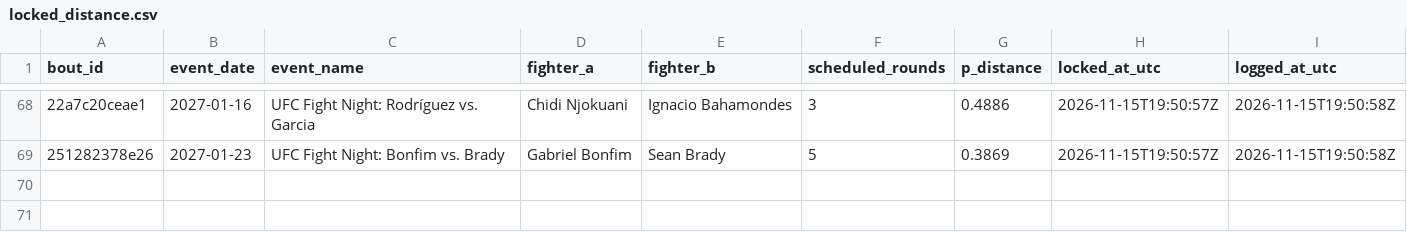
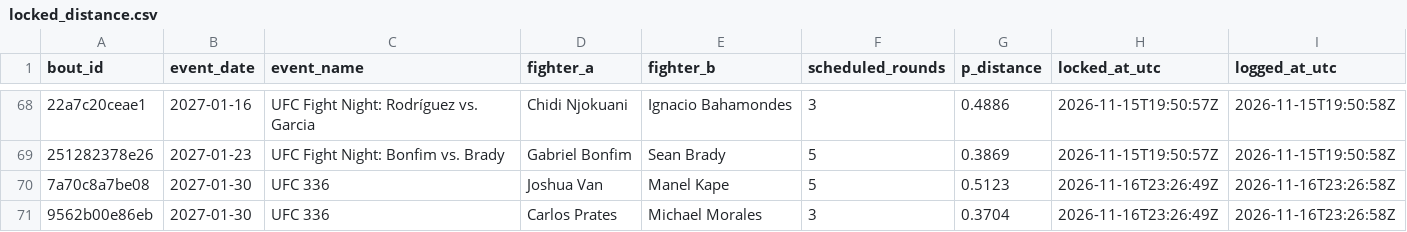
Before and after one commit to slixz7/ufc-project, a CSV file: picks_log/locked_distance.csv, drawn as a sheet; only a part is shown, gaps mark what is left out; the diff names each change by its address in the sheet, - before the commit and + after, or states it on an @@ line.

```diff
--- a/picks_log/locked_distance.csv
+++ b/picks_log/locked_distance.csv
+row 70: 7a70c8a7be08 | 2027-01-30 | UFC 336 | Joshua Van | Manel Kape | 5 | 0.5123 | 2026-11-16T23:26:49Z | 2026-11-16T23:26:58Z
+row 71: 9562b00e86eb | 2027-01-30 | UFC 336 | Carlos Prates | Michael Morales | 3 | 0.3704 | 2026-11-16T23:26:49Z | 2026-11-16T23:26:58Z
```
Also changed, not shown: picks_log/locked_picks.csv, 1 other file.
